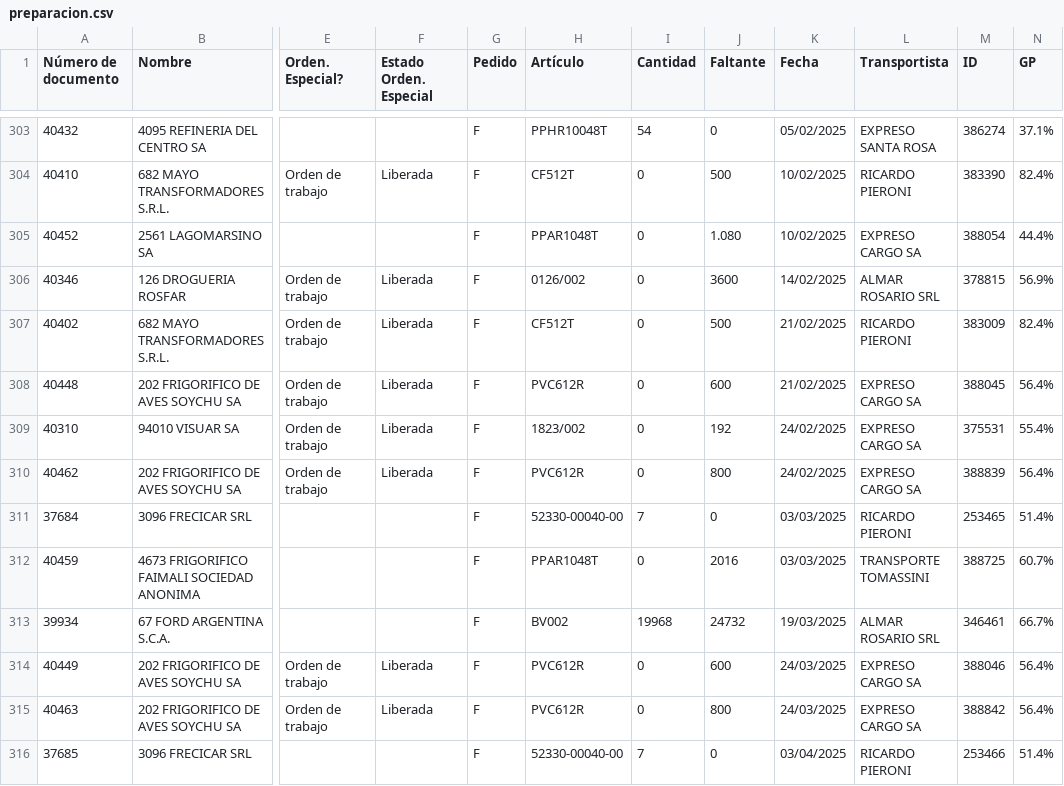
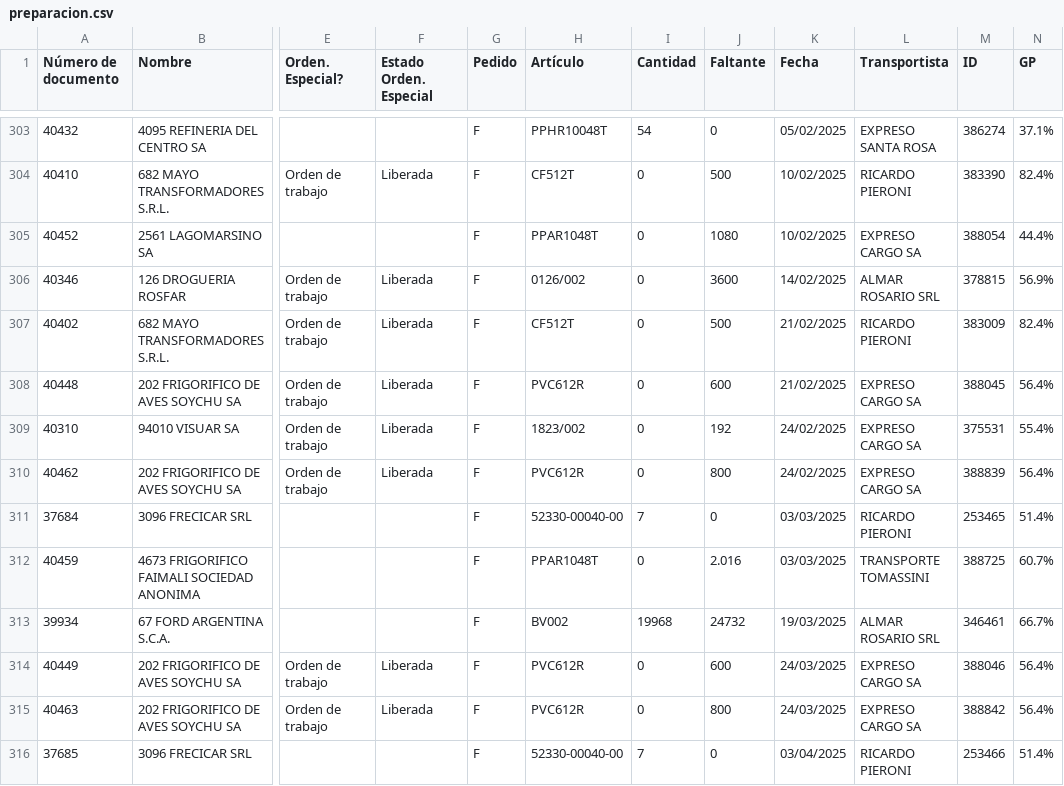
Before and after one commit to Castle-SA/segimiento.github.io, a CSV file: path/to/preparacion.csv, drawn as a sheet; only a part is shown, gaps mark what is left out; the diff covers the shown part only; the diff names each change by its address in the sheet, - before the commit and + after, or states it on an @@ line.

```diff
--- a/path/to/preparacion.csv
+++ b/path/to/preparacion.csv
-J305 (Faltante): 1.080
+J305 (Faltante): 1080
-J312 (Faltante): 2016
+J312 (Faltante): 2.016
```
Also changed, not shown: 4 moved rows and 2 edited cells elsewhere in this file, 1 other file.
